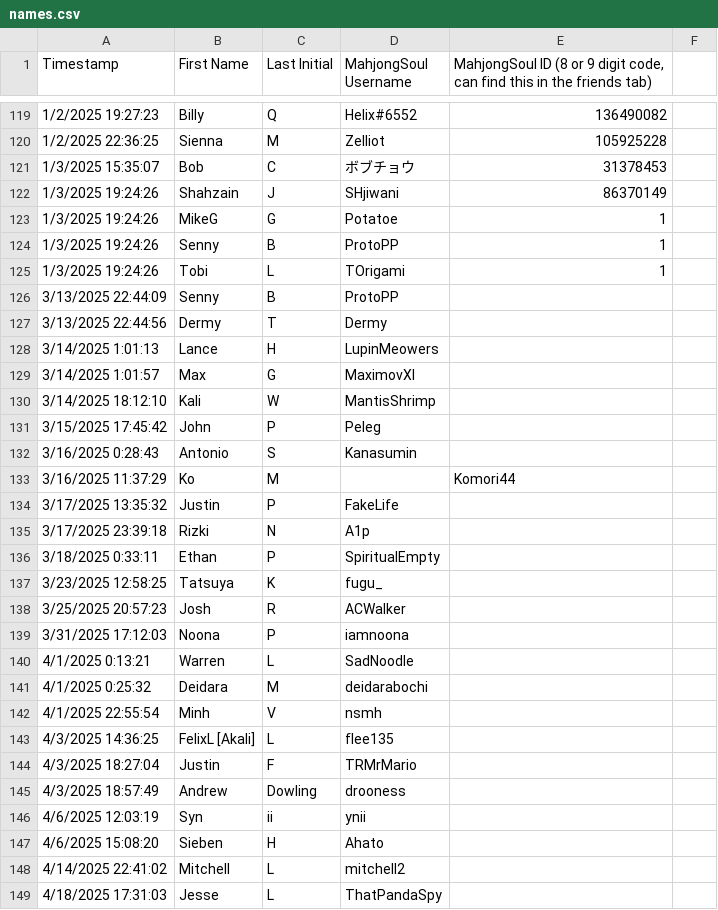
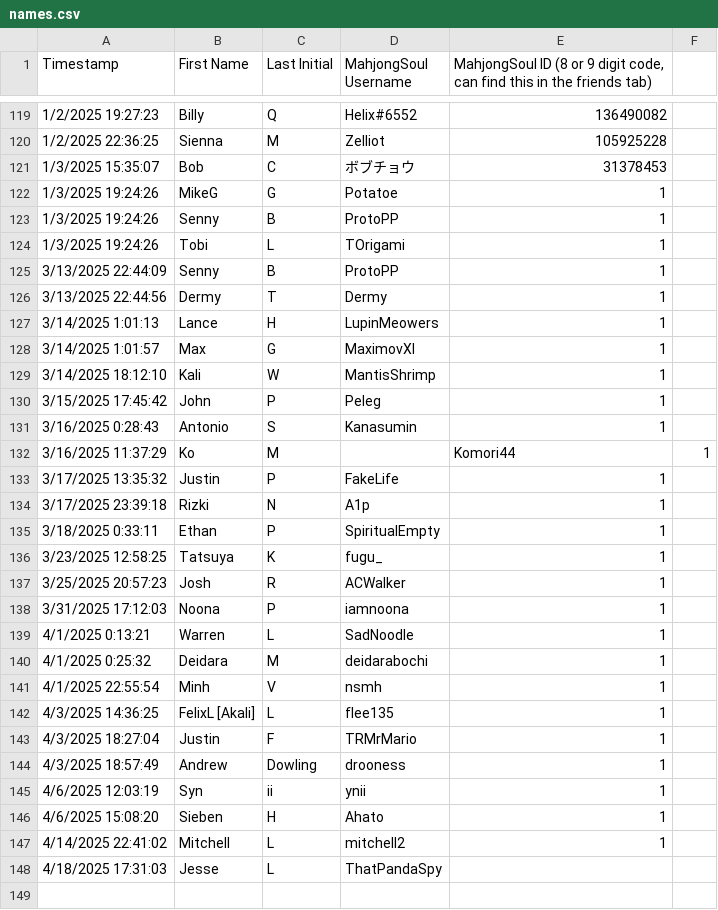
Before and after one commit to Redorangegamez/MJSTeamLeagueBot, a CSV file: names.csv, drawn as a sheet; only a part is shown, gaps mark what is left out.

Commit message:
Update names.csv

```diff
--- a/names.csv
+++ b/names.csv
@@ -121,3 +121,2 @@ Timestamp,First Name,Last Initial,MahjongSoul Username,"MahjongSoul ID (8 or 9 d
 1/3/2025 15:35:07,Bob,C,ボブチョウ,31378453
-1/3/2025 19:24:26,Shahzain,J,SHjiwani,86370149
 1/3/2025 19:24:26,MikeG,G,Potatoe,1
@@ -125,25 +124,25 @@ Timestamp,First Name,Last Initial,MahjongSoul Username,"MahjongSoul ID (8 or 9 d
 1/3/2025 19:24:26,Tobi,L,TOrigami,1
-3/13/2025 22:44:09,Senny,B,ProtoPP
-3/13/2025 22:44:56,Dermy,T,Dermy
-3/14/2025 1:01:13,Lance,H,LupinMeowers
-3/14/2025 1:01:57,Max,G,MaximovXI
-3/14/2025 18:12:10,Kali,W,MantisShrimp
-3/15/2025 17:45:42,John,P,Peleg
-3/16/2025 0:28:43,Antonio,S,Kanasumin
-3/16/2025 11:37:29,Ko,M,,Komori44
-3/17/2025 13:35:32,Justin,P,FakeLife
-3/17/2025 23:39:18,Rizki,N,A1p
-3/18/2025 0:33:11,Ethan,P,SpiritualEmpty
-3/23/2025 12:58:25,Tatsuya,K,fugu_
-3/25/2025 20:57:23,Josh,R,ACWalker
-3/31/2025 17:12:03,Noona,P,iamnoona
-4/1/2025 0:13:21,Warren,L,SadNoodle
-4/1/2025 0:25:32,Deidara,M,deidarabochi
-4/1/2025 22:55:54,Minh,V,nsmh
-4/3/2025 14:36:25,FelixL [Akali],L,flee135
-4/3/2025 18:27:04,Justin,F,TRMrMario
-4/3/2025 18:57:49,Andrew,Dowling,drooness
-4/6/2025 12:03:19,Syn,ii,ynii
-4/6/2025 15:08:20,Sieben,H,Ahato
-4/14/2025 22:41:02,Mitchell,L,mitchell2
+3/13/2025 22:44:09,Senny,B,ProtoPP,1
+3/13/2025 22:44:56,Dermy,T,Dermy,1
+3/14/2025 1:01:13,Lance,H,LupinMeowers,1
+3/14/2025 1:01:57,Max,G,MaximovXI,1
+3/14/2025 18:12:10,Kali,W,MantisShrimp,1
+3/15/2025 17:45:42,John,P,Peleg,1
+3/16/2025 0:28:43,Antonio,S,Kanasumin,1
+3/16/2025 11:37:29,Ko,M,,Komori44,1
+3/17/2025 13:35:32,Justin,P,FakeLife,1
+3/17/2025 23:39:18,Rizki,N,A1p,1
+3/18/2025 0:33:11,Ethan,P,SpiritualEmpty,1
+3/23/2025 12:58:25,Tatsuya,K,fugu_,1
+3/25/2025 20:57:23,Josh,R,ACWalker,1
+3/31/2025 17:12:03,Noona,P,iamnoona,1
+4/1/2025 0:13:21,Warren,L,SadNoodle,1
+4/1/2025 0:25:32,Deidara,M,deidarabochi,1
+4/1/2025 22:55:54,Minh,V,nsmh,1
+4/3/2025 14:36:25,FelixL [Akali],L,flee135,1
+4/3/2025 18:27:04,Justin,F,TRMrMario,1
+4/3/2025 18:57:49,Andrew,Dowling,drooness,1
+4/6/2025 12:03:19,Syn,ii,ynii,1
+4/6/2025 15:08:20,Sieben,H,Ahato,1
+4/14/2025 22:41:02,Mitchell,L,mitchell2,1
 4/18/2025 17:31:03,Jesse,L,ThatPandaSpy
```
